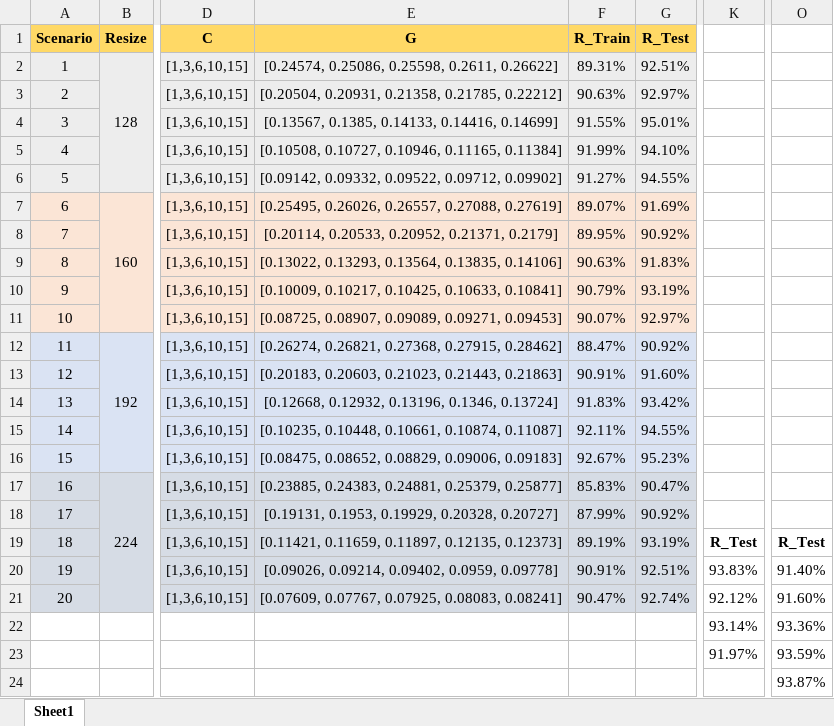
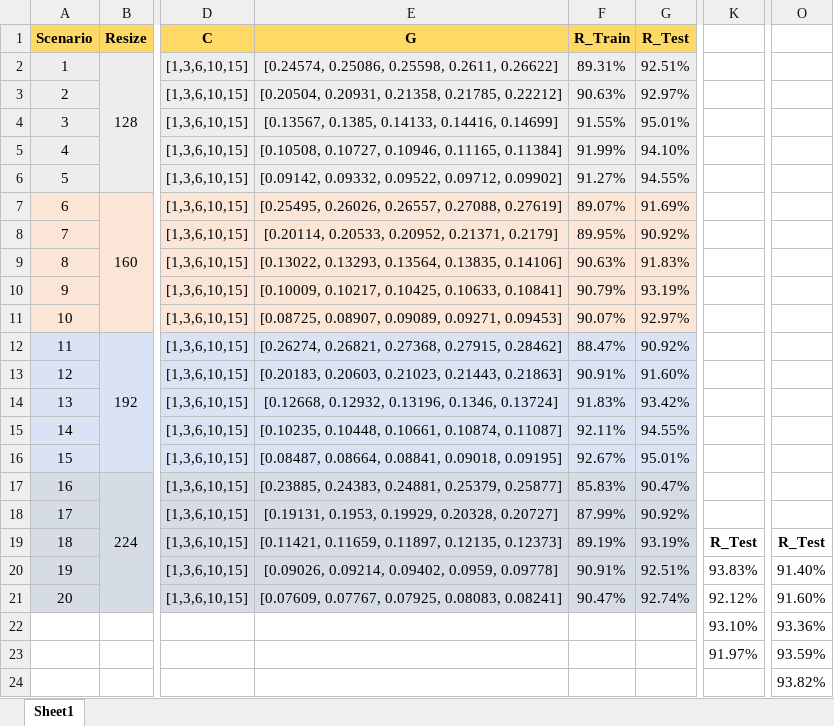
Before and after one commit to RTAgung/tugas-akhir, an Excel workbook: Skripsi/Parameter Tuning.xlsx, sheet Sheet1, drawn as a sheet; only a part is shown, gaps mark what is left out; values as stored, in another font and other column widths than the file's, no borders; charts and pictures not drawn; the diff names each change by its address in the sheet, - before the commit and + after, or states it on an @@ line.

```diff
--- a/Skripsi/Parameter Tuning.xlsx (sheet Sheet1)
+++ b/Skripsi/Parameter Tuning.xlsx (sheet Sheet1)
-E16 (G): [0.08475, 0.08652, 0.08829, 0.09006, 0.09183]
+E16 (G): [0.08487, 0.08664, 0.08841, 0.09018, 0.09195]
-G16 (R_Test): 95.23%
+G16 (R_Test): 95.01%
-K22: 93.14%
+K22: 93.10%
-O24: 93.87%
+O24: 93.82%
```
Also changed, not shown: 10 other files.
